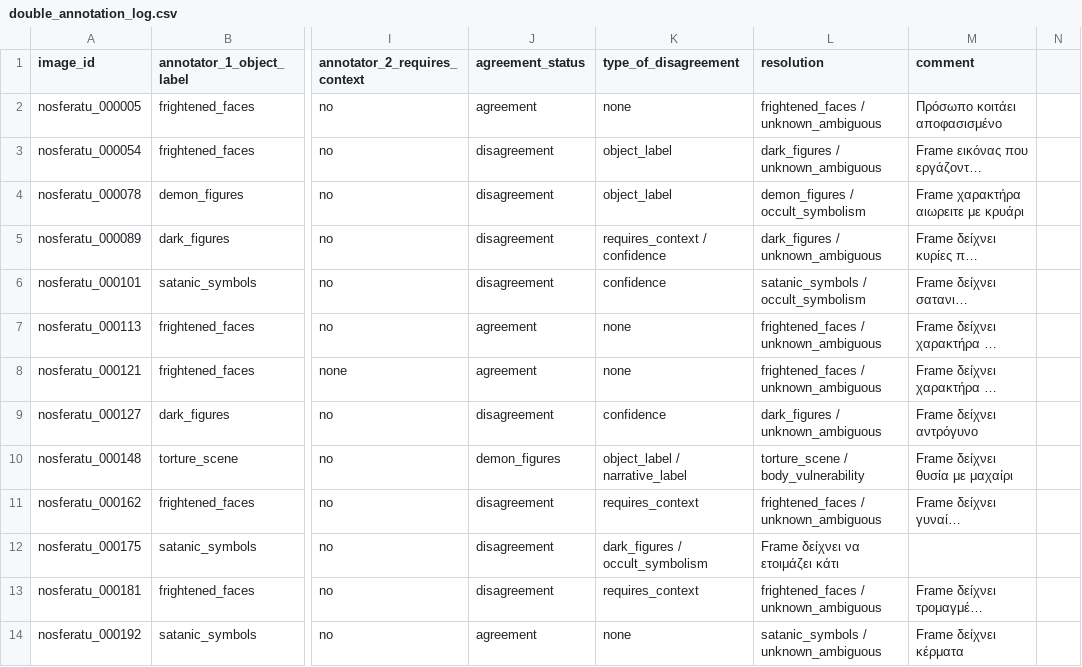
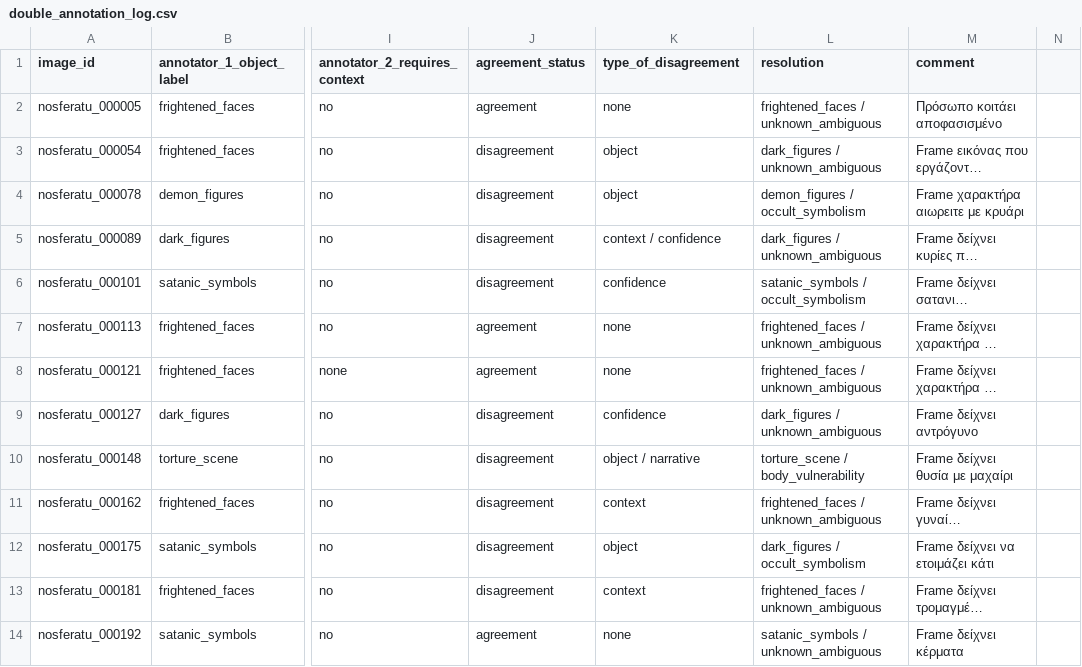
Before and after one commit to nikolakati/fokia, a CSV file: data/double_annotation_log.csv, drawn as a sheet; only a part is shown, gaps mark what is left out; long unchanged cells end in …; the diff covers the shown part only; the diff names each change by its address in the sheet, - before the commit and + after, or states it on an @@ line.

```diff
--- a/data/double_annotation_log.csv
+++ b/data/double_annotation_log.csv
-K3:K4 (type_of_disagreement): object_label
+K3:K4 (type_of_disagreement): object
-K5 (type_of_disagreement): requires_context / confidence
+K5 (type_of_disagreement): context / confidence
-J10 (agreement_status): demon_figures
+J10 (agreement_status): disagreement
-K10 (type_of_disagreement): object_label / narrative_label
+K10 (type_of_disagreement): object / narrative
-K11 (type_of_disagreement): requires_context
+K11 (type_of_disagreement): context
-K12 (type_of_disagreement): dark_figures / occult_symbolism
+K12 (type_of_disagreement): object
-L12 (resolution): Frame δείχνει να ετοιμάζει κάτι
+L12 (resolution): dark_figures / occult_symbolism
-M12 (comment): (empty)
+M12 (comment): Frame δείχνει να ετοιμάζει κάτι
-K13 (type_of_disagreement): requires_context
+K13 (type_of_disagreement): context
```
Also changed, not shown: 18 edited cells elsewhere in this file, data/annotations.csv, 2 other files.
